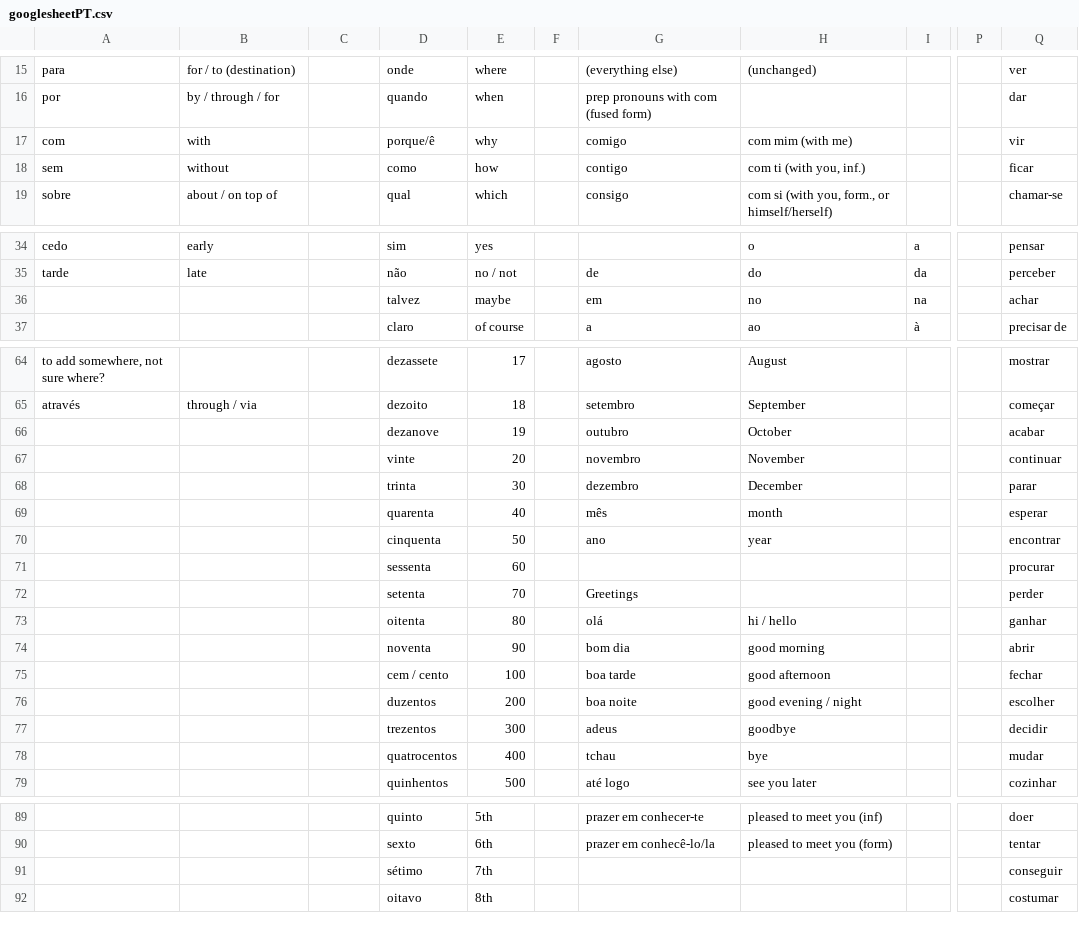
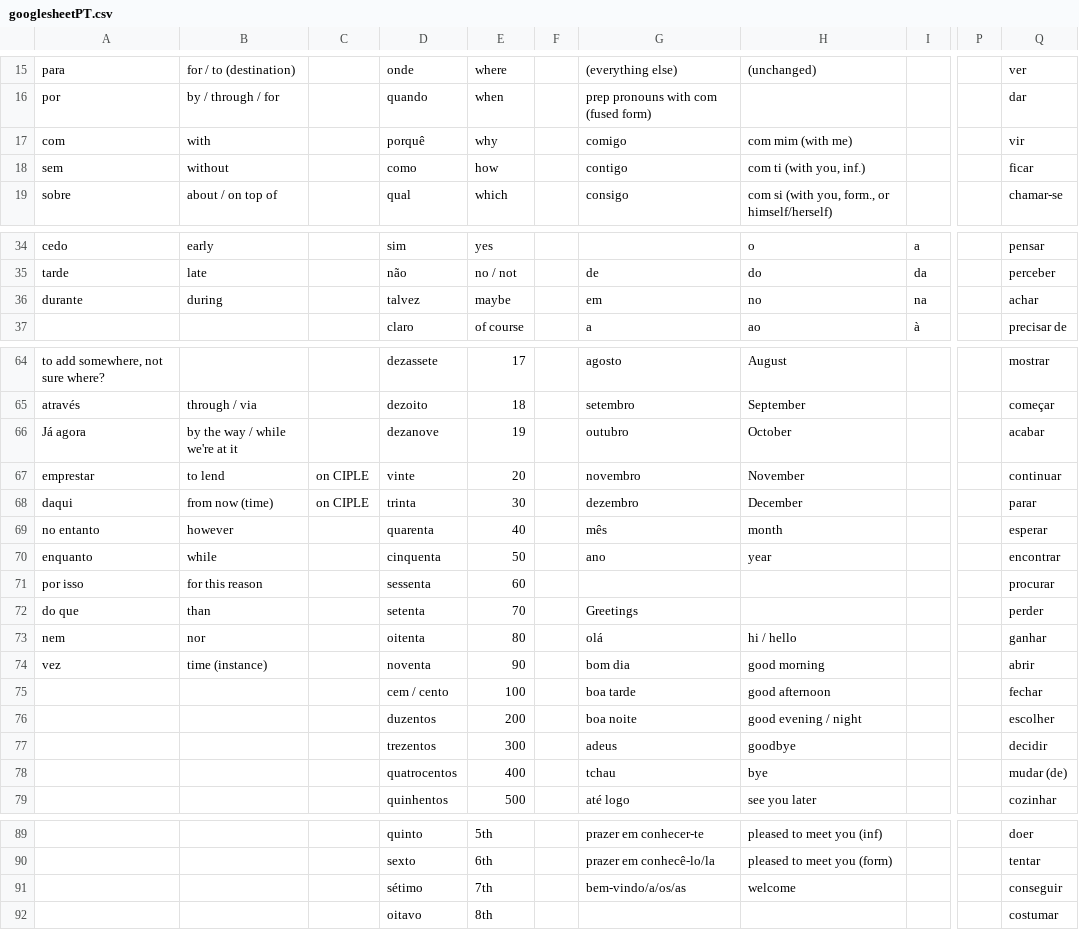
Before and after one commit to elliotolds/portuguese, a CSV file: googlesheetPT.csv, drawn as a sheet; only a part is shown, gaps mark what is left out; the diff covers the shown part only; the diff names each change by its address in the sheet, - before the commit and + after, or states it on an @@ line.

Commit message:
new google sheet

```diff
--- a/googlesheetPT.csv
+++ b/googlesheetPT.csv
-D17: porque/ê
+D17: porquê
-A36: (empty)
+A36: durante
-B36: (empty)
+B36: during
-A66: (empty)
+A66: Já agora
-B66: (empty)
+B66: by the way / while we're at it
-A67: (empty)
+A67: emprestar
-B67: (empty)
+B67: to lend
-C67:C68: (empty)
+C67:C68: on CIPLE
-A68: (empty)
+A68: daqui
-B68: (empty)
+B68: from now (time)
-A69: (empty)
+A69: no entanto
-B69: (empty)
+B69: however
-A70: (empty)
+A70: enquanto
-B70: (empty)
+B70: while
-A71: (empty)
+A71: por isso
-B71: (empty)
+B71: for this reason
-A72: (empty)
+A72: do que
-B72: (empty)
+B72: than
-A73: (empty)
+A73: nem
-B73: (empty)
+B73: nor
-A74: (empty)
+A74: vez
-B74: (empty)
+B74: time (instance)
-Q78: mudar
+Q78: mudar (de)
-G91: (empty)
+G91: bem-vindo/a/os/as
-H91: (empty)
+H91: welcome
```
Also changed, not shown: 3 added rows, 1 removed row and 27 edited cells elsewhere in this file.
